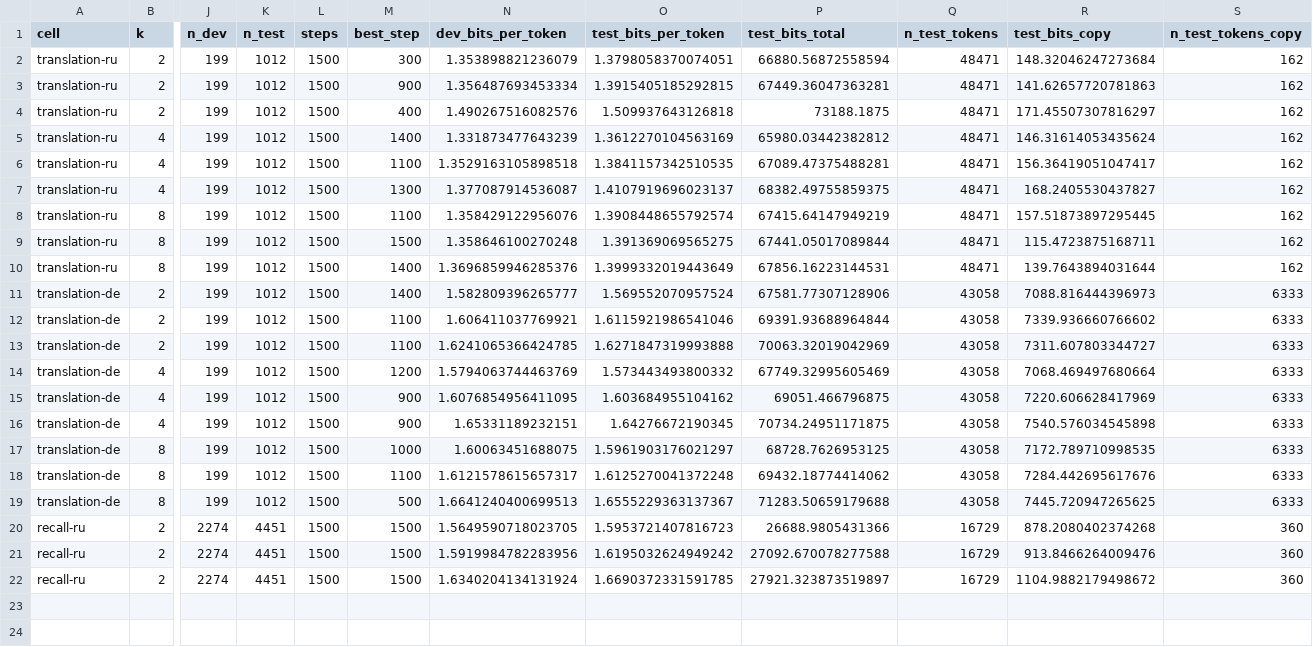
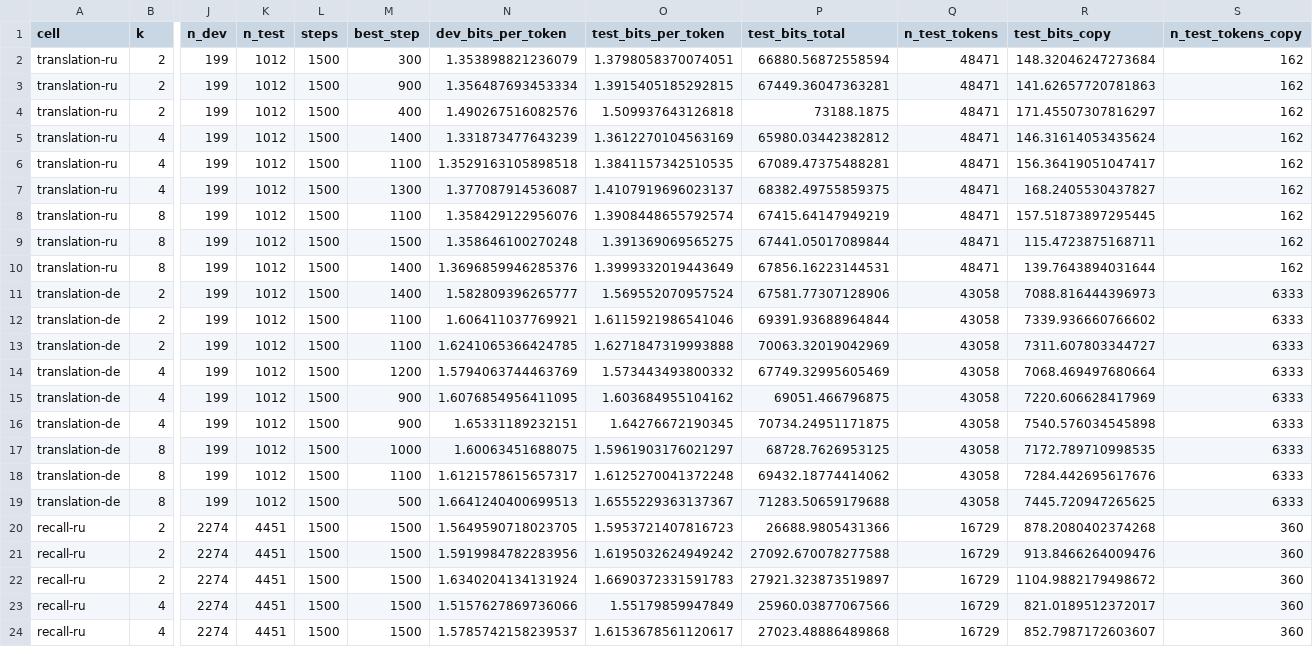
Before and after one commit to sirotenkogeorgii/prefix-programs, a CSV file: results_sync/flat.csv, drawn as a sheet; only a part is shown, gaps mark what is left out; rows hold the shown columns only; the diff names each change by its address in the sheet, - before the commit and + after, or states it on an @@ line.

Commit message:
Sync results from Colab

```diff
--- a/results_sync/flat.csv
+++ b/results_sync/flat.csv
-O22 (test_bits_per_token): 1.6690372331591785
+O22 (test_bits_per_token): 1.6690372331591783
+row 23: recall-ru | 4 | 2274 | 4451 | 1500 | 1500 | 1.5157627869736066 | 1.55179859947849 | 25960.03877067566 | 16729 | 821.0189512372017 | 360
+row 24: recall-ru | 4 | 2274 | 4451 | 1500 | 1500 | 1.5785742158239537 | 1.6153678561120617 | 27023.48886489868 | 16729 | 852.7987172603607 | 360
```
Also changed, not shown: 4 other files.
